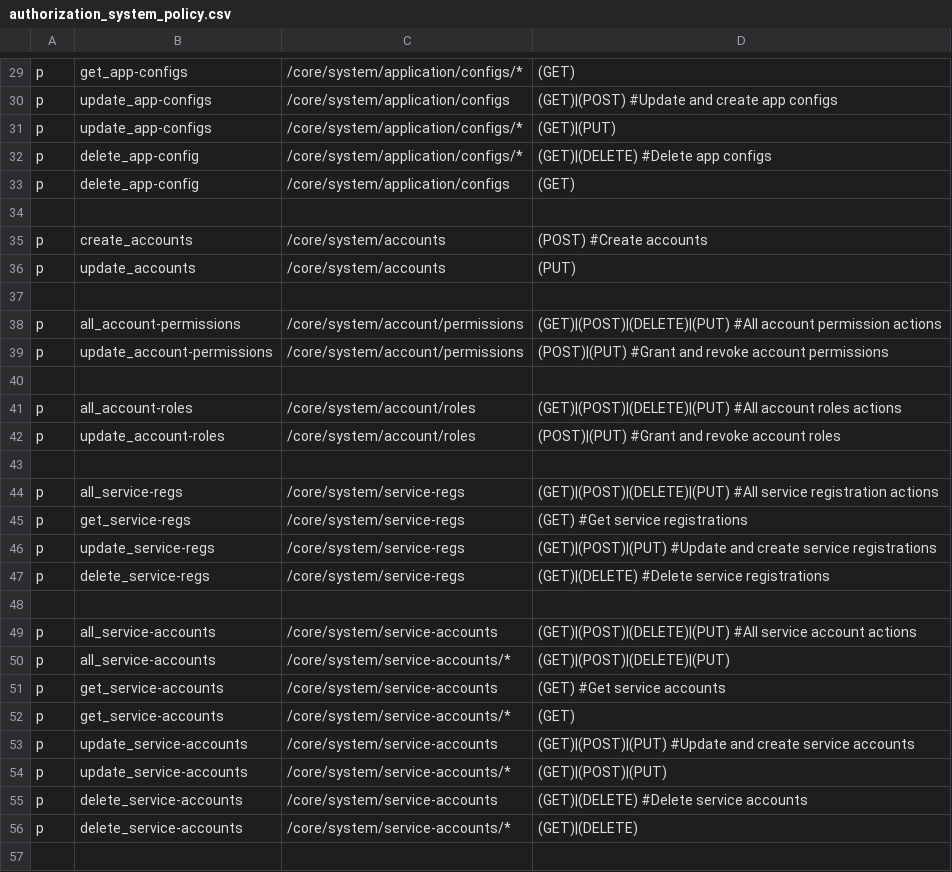
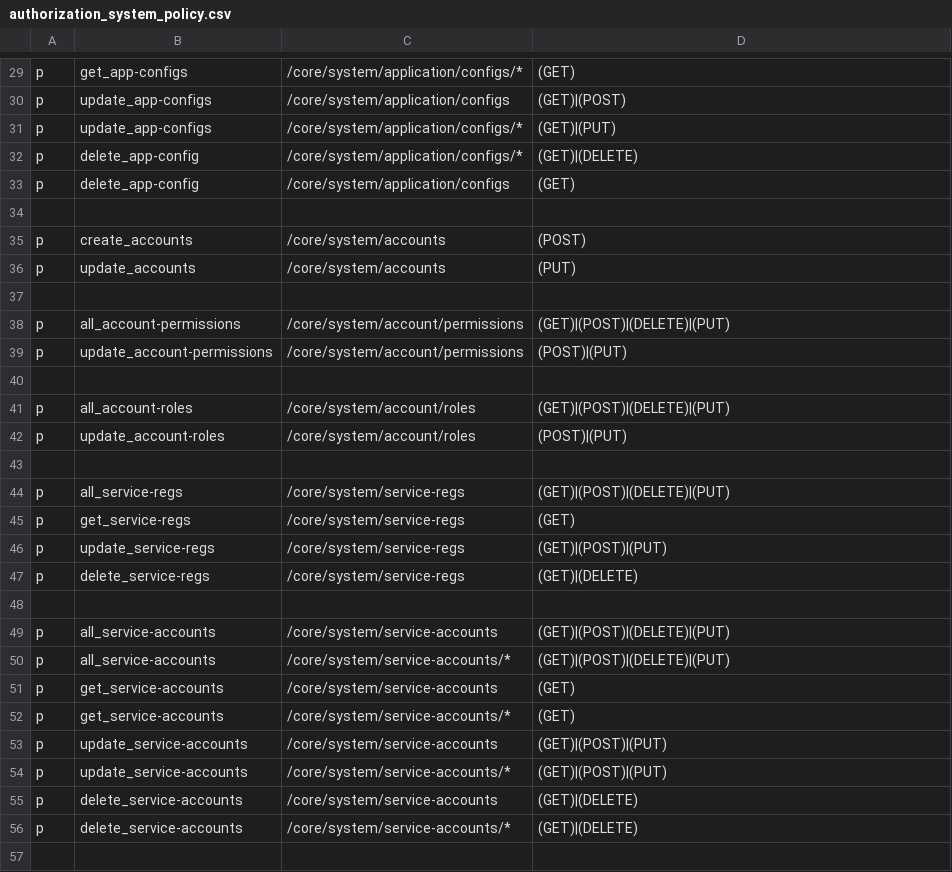
Before and after one commit to rokwire/core-building-block, a CSV file: driver/web/authorization_system_policy.csv, drawn as a sheet; only a part is shown, gaps mark what is left out; the diff covers the shown part only; the diff names each change by its address in the sheet, - before the commit and + after, or states it on an @@ line.

Commit message:
bug fixes, account update improvements [#484]

```diff
--- a/driver/web/authorization_system_policy.csv
+++ b/driver/web/authorization_system_policy.csv
-D30: (GET)|(POST) #Update and create app configs
+D30: (GET)|(POST)
-D32: (GET)|(DELETE) #Delete app configs
+D32: (GET)|(DELETE)
-D35: (POST) #Create accounts
+D35: (POST)
-D38: (GET)|(POST)|(DELETE)|(PUT) #All account permission actions
+D38: (GET)|(POST)|(DELETE)|(PUT)
-D39: (POST)|(PUT) #Grant and revoke account permissions
+D39: (POST)|(PUT)
-D41: (GET)|(POST)|(DELETE)|(PUT) #All account roles actions
+D41: (GET)|(POST)|(DELETE)|(PUT)
-D42: (POST)|(PUT) #Grant and revoke account roles
+D42: (POST)|(PUT)
-D44: (GET)|(POST)|(DELETE)|(PUT) #All service registration actions
+D44: (GET)|(POST)|(DELETE)|(PUT)
-D45: (GET) #Get service registrations
+D45: (GET)
-D46: (GET)|(POST)|(PUT) #Update and create service registrations
+D46: (GET)|(POST)|(PUT)
-D47: (GET)|(DELETE) #Delete service registrations
+D47: (GET)|(DELETE)
-D49: (GET)|(POST)|(DELETE)|(PUT) #All service account actions
+D49: (GET)|(POST)|(DELETE)|(PUT)
-D51: (GET) #Get service accounts
+D51: (GET)
-D53: (GET)|(POST)|(PUT) #Update and create service accounts
+D53: (GET)|(POST)|(PUT)
-D55: (GET)|(DELETE) #Delete service accounts
+D55: (GET)|(DELETE)
```
Also changed, not shown: 24 edited cells elsewhere in this file, driver/web/authorization_admin_policy.csv, 3 other files.
